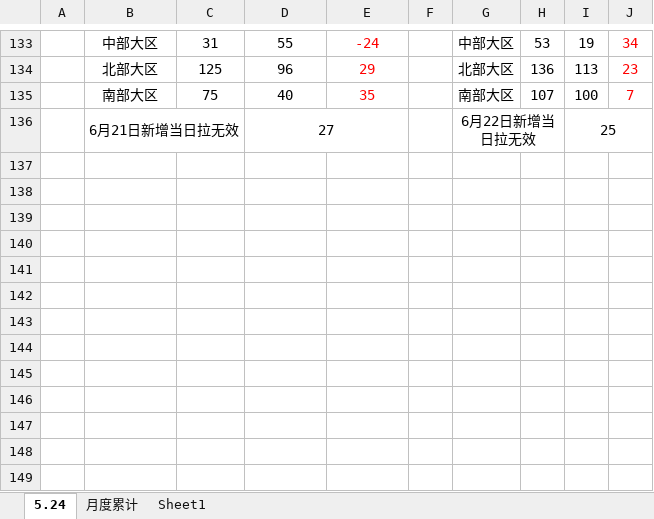
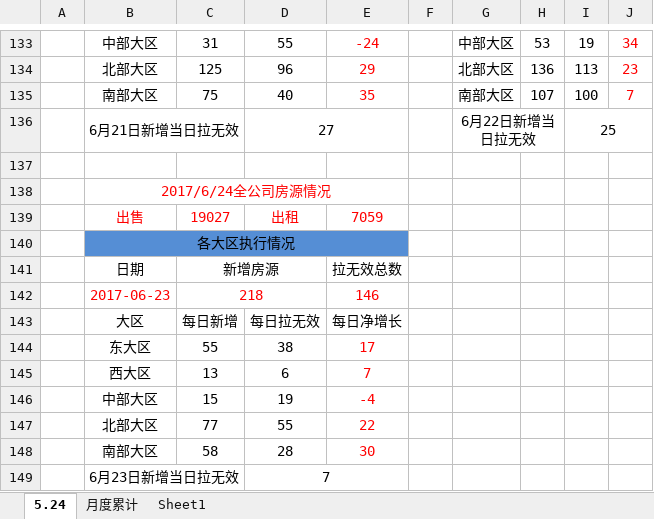
Before and after one commit to Niuyuqing/FuDi, an Excel workbook: work/每日业务动作概况.xlsx, sheet 5.24, drawn as a sheet; only a part is shown, gaps mark what is left out; values as stored, in another font and other column widths than the file's, no borders; the diff names each change by its address in the sheet, - before the commit and + after, or states it on an @@ line.

```diff
--- a/work/每日业务动作概况.xlsx (sheet 5.24)
+++ b/work/每日业务动作概况.xlsx (sheet 5.24)
+row 137: (empty)
+row 138:  | 2017/6/24全公司房源情况
+row 139:  | 出售 | 19027 | 出租 | 7059
+row 140:  | 各大区执行情况
+row 141:  | 日期 | 新增房源 |  | 拉无效总数
+row 142:  | 2017-06-23 | 218 |  | 146
+row 143:  | 大区 | 每日新增 | 每日拉无效 | 每日净增长
+row 144:  | 东大区 | 55 | 38 | 17
+row 145:  | 西大区 | 13 | 6 | 7
+row 146:  | 中部大区 | 15 | 19 | -4
+row 147:  | 北部大区 | 77 | 55 | 22
+row 148:  | 南部大区 | 58 | 28 | 30
+row 149:  | 6月23日新增当日拉无效 |  | 7
```
Also changed, not shown: work/翻盘.xlsx, 7 other files.
